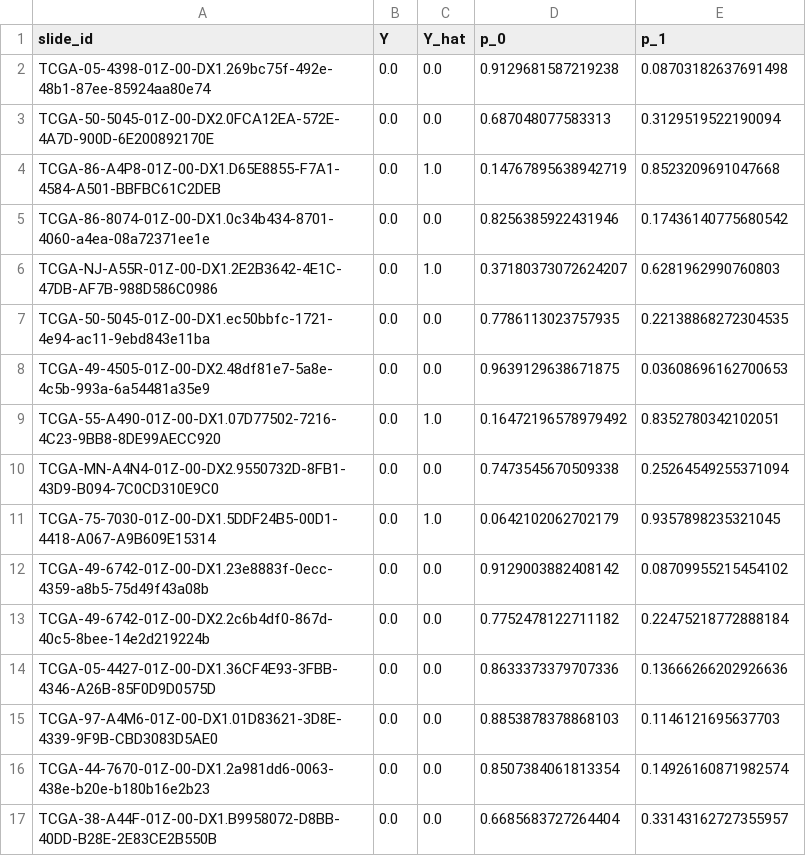
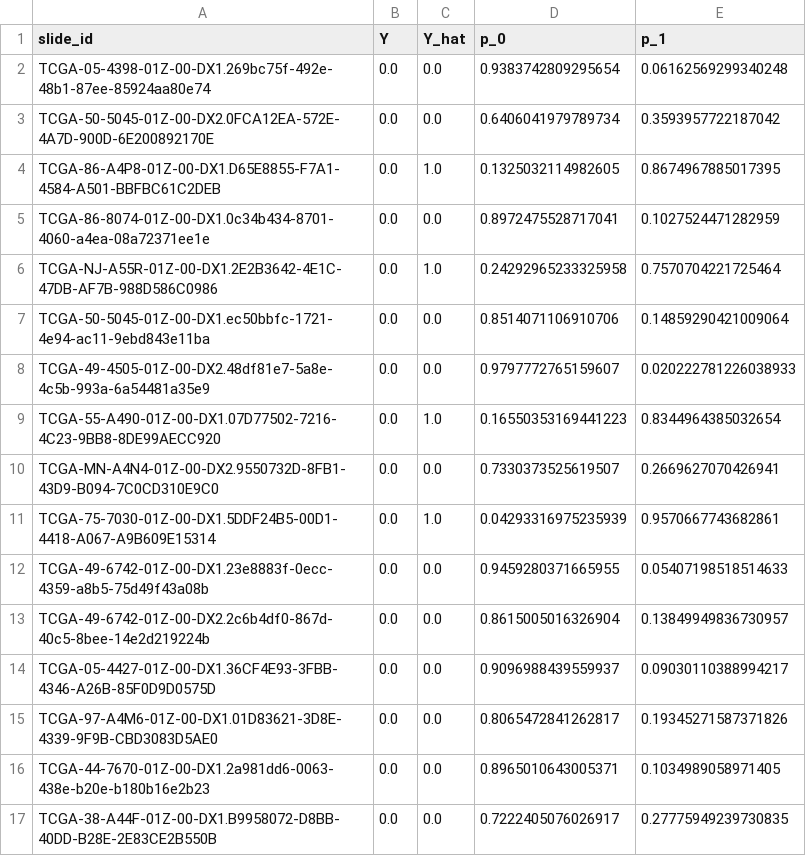
Before and after one commit to Tianqi-Ma/CLAM-tutorial, a CSV file: results/eval_strict150/fold_1.csv, drawn as a sheet; only a part is shown; the diff covers the shown part only.

```diff
--- a/results/eval_strict150/fold_1.csv
+++ b/results/eval_strict150/fold_1.csv
@@ -1,17 +1,17 @@
 slide_id,Y,Y_hat,p_0,p_1
-TCGA-05-4398-01Z-00-DX1.269bc75f-492e-48b1-87ee-85924aa80e74,0.0,0.0,0.9129681587219238,0.08703182637691498
-TCGA-50-5045-01Z-00-DX2.0FCA12EA-572E-4A7D-900D-6E200892170E,0.0,0.0,0.687048077583313,0.3129519522190094
-TCGA-86-A4P8-01Z-00-DX1.D65E8855-F7A1-4584-A501-BBFBC61C2DEB,0.0,1.0,0.14767895638942719,0.8523209691047668
-TCGA-86-8074-01Z-00-DX1.0c34b434-8701-4060-a4ea-08a72371ee1e,0.0,0.0,0.8256385922431946,0.17436140775680542
-TCGA-NJ-A55R-01Z-00-DX1.2E2B3642-4E1C-47DB-AF7B-988D586C0986,0.0,1.0,0.37180373072624207,0.6281962990760803
-TCGA-50-5045-01Z-00-DX1.ec50bbfc-1721-4e94-ac11-9ebd843e11ba,0.0,0.0,0.7786113023757935,0.22138868272304535
-TCGA-49-4505-01Z-00-DX2.48df81e7-5a8e-4c5b-993a-6a54481a35e9,0.0,0.0,0.9639129638671875,0.03608696162700653
-TCGA-55-A490-01Z-00-DX1.07D77502-7216-4C23-9BB8-8DE99AECC920,0.0,1.0,0.16472196578979492,0.8352780342102051
-TCGA-MN-A4N4-01Z-00-DX2.9550732D-8FB1-43D9-B094-7C0CD310E9C0,0.0,0.0,0.7473545670509338,0.25264549255371094
-TCGA-75-7030-01Z-00-DX1.5DDF24B5-00D1-4418-A067-A9B609E15314,0.0,1.0,0.0642102062702179,0.9357898235321045
-TCGA-49-6742-01Z-00-DX1.23e8883f-0ecc-4359-a8b5-75d49f43a08b,0.0,0.0,0.9129003882408142,0.08709955215454102
-TCGA-49-6742-01Z-00-DX2.2c6b4df0-867d-40c5-8bee-14e2d219224b,0.0,0.0,0.7752478122711182,0.22475218772888184
-TCGA-05-4427-01Z-00-DX1.36CF4E93-3FBB-4346-A26B-85F0D9D0575D,0.0,0.0,0.8633373379707336,0.13666266202926636
-TCGA-97-A4M6-01Z-00-DX1.01D83621-3D8E-4339-9F9B-CBD3083D5AE0,0.0,0.0,0.8853878378868103,0.1146121695637703
-TCGA-44-7670-01Z-00-DX1.2a981dd6-0063-438e-b20e-b180b16e2b23,0.0,0.0,0.8507384061813354,0.14926160871982574
-TCGA-38-A44F-01Z-00-DX1.B9958072-D8BB-40DD-B28E-2E83CE2B550B,0.0,0.0,0.6685683727264404,0.33143162727355957
+TCGA-05-4398-01Z-00-DX1.269bc75f-492e-48b1-87ee-85924aa80e74,0.0,0.0,0.9383742809295654,0.06162569299340248
+TCGA-50-5045-01Z-00-DX2.0FCA12EA-572E-4A7D-900D-6E200892170E,0.0,0.0,0.6406041979789734,0.3593957722187042
+TCGA-86-A4P8-01Z-00-DX1.D65E8855-F7A1-4584-A501-BBFBC61C2DEB,0.0,1.0,0.1325032114982605,0.8674967885017395
+TCGA-86-8074-01Z-00-DX1.0c34b434-8701-4060-a4ea-08a72371ee1e,0.0,0.0,0.8972475528717041,0.1027524471282959
+TCGA-NJ-A55R-01Z-00-DX1.2E2B3642-4E1C-47DB-AF7B-988D586C0986,0.0,1.0,0.24292965233325958,0.7570704221725464
+TCGA-50-5045-01Z-00-DX1.ec50bbfc-1721-4e94-ac11-9ebd843e11ba,0.0,0.0,0.8514071106910706,0.14859290421009064
+TCGA-49-4505-01Z-00-DX2.48df81e7-5a8e-4c5b-993a-6a54481a35e9,0.0,0.0,0.9797772765159607,0.020222781226038933
+TCGA-55-A490-01Z-00-DX1.07D77502-7216-4C23-9BB8-8DE99AECC920,0.0,1.0,0.16550353169441223,0.8344964385032654
+TCGA-MN-A4N4-01Z-00-DX2.9550732D-8FB1-43D9-B094-7C0CD310E9C0,0.0,0.0,0.7330373525619507,0.2669627070426941
+TCGA-75-7030-01Z-00-DX1.5DDF24B5-00D1-4418-A067-A9B609E15314,0.0,1.0,0.04293316975235939,0.9570667743682861
+TCGA-49-6742-01Z-00-DX1.23e8883f-0ecc-4359-a8b5-75d49f43a08b,0.0,0.0,0.9459280371665955,0.05407198518514633
+TCGA-49-6742-01Z-00-DX2.2c6b4df0-867d-40c5-8bee-14e2d219224b,0.0,0.0,0.8615005016326904,0.13849949836730957
+TCGA-05-4427-01Z-00-DX1.36CF4E93-3FBB-4346-A26B-85F0D9D0575D,0.0,0.0,0.9096988439559937,0.09030110388994217
+TCGA-97-A4M6-01Z-00-DX1.01D83621-3D8E-4339-9F9B-CBD3083D5AE0,0.0,0.0,0.8065472841262817,0.19345271587371826
+TCGA-44-7670-01Z-00-DX1.2a981dd6-0063-438e-b20e-b180b16e2b23,0.0,0.0,0.8965010643005371,0.1034989058971405
+TCGA-38-A44F-01Z-00-DX1.B9958072-D8BB-40DD-B28E-2E83CE2B550B,0.0,0.0,0.7222405076026917,0.27775949239730835
```
Also changed, not shown: 30 edited cells elsewhere in this file, results/eval/fold_2.csv, results/eval/fold_3.csv, 26 other files.
